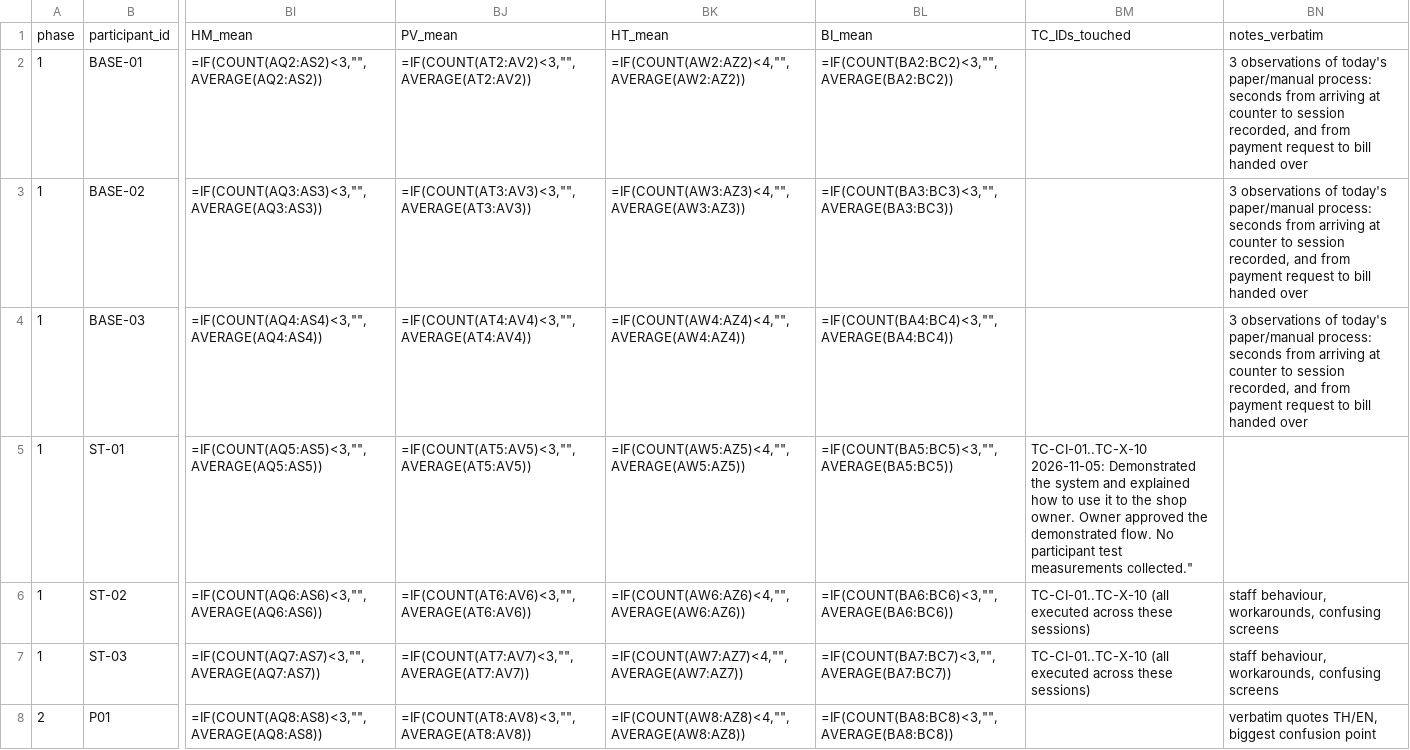
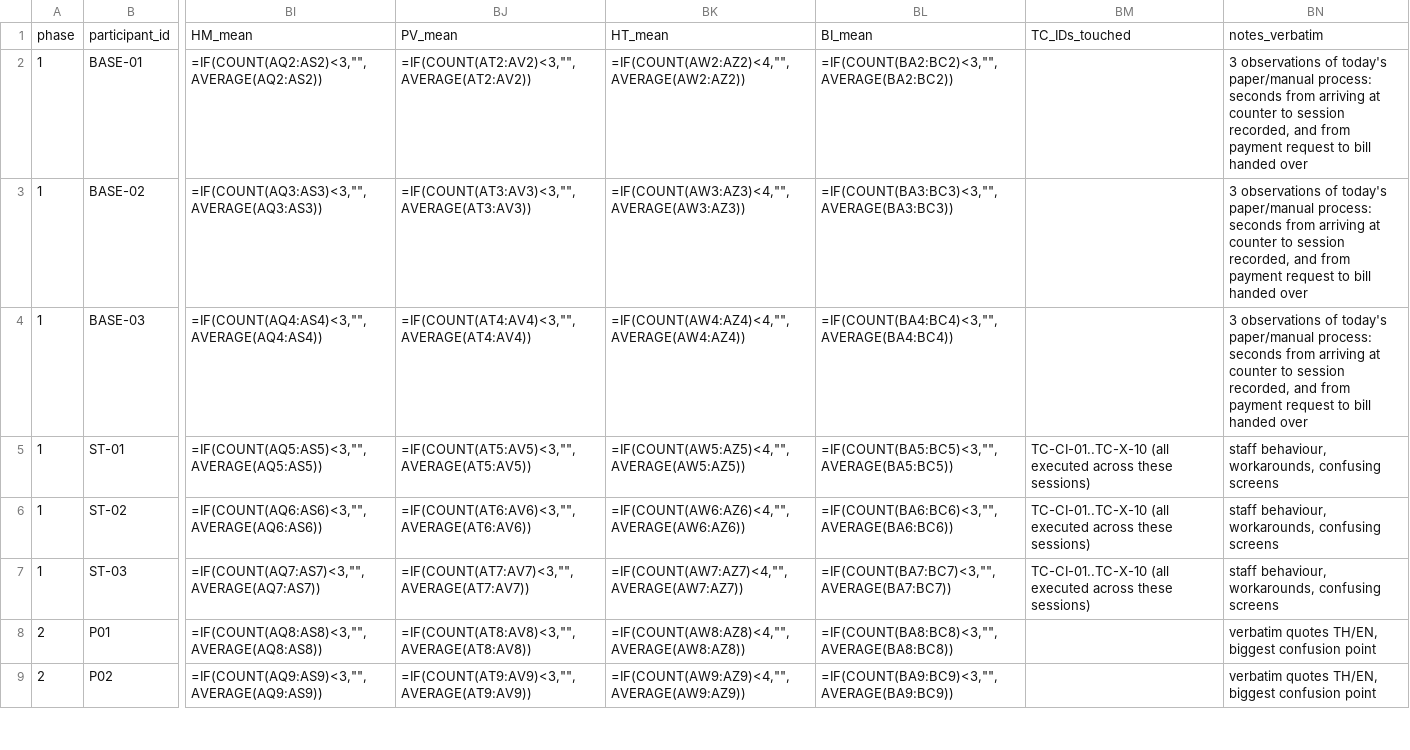
Before and after one commit to ThanarukTK/BueBanana, a CSV file: docs/test-session-log.csv, drawn as a sheet; only a part is shown, gaps mark what is left out; the shorter side is filled out with more unchanged rows; the diff names each change by its address in the sheet, - before the commit and + after, or states it on an @@ line.

Commit message:
Update test-session-log.csv

```diff
--- a/docs/test-session-log.csv
+++ b/docs/test-session-log.csv
-BM5: TC-CI-01..TC-X-10 2026-11-05: Demonstrated the system and explained how to use it to the shop owner. Owner approved the demonstrated flow. No participant test measurements collected."
+BM5: TC-CI-01..TC-X-10 (all executed across these sessions)
-BN5: (empty)
+BN5: staff behaviour, workarounds, confusing screens
```
